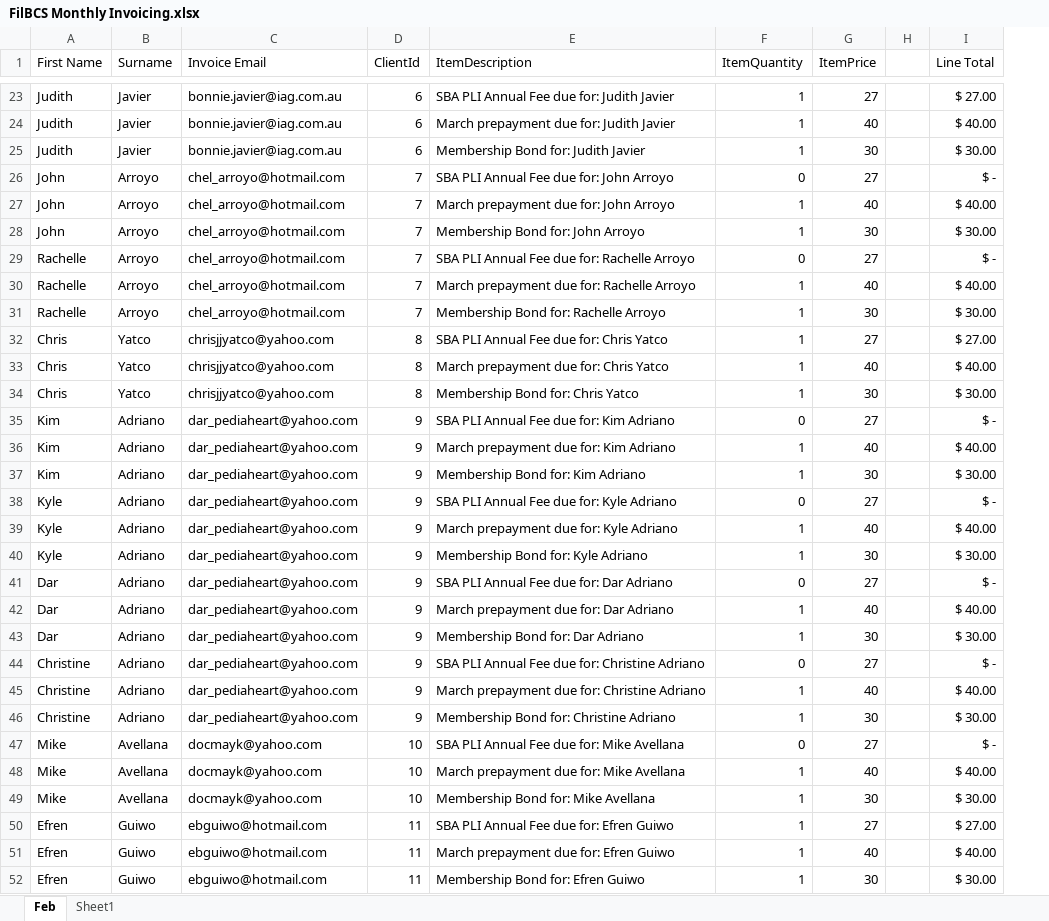
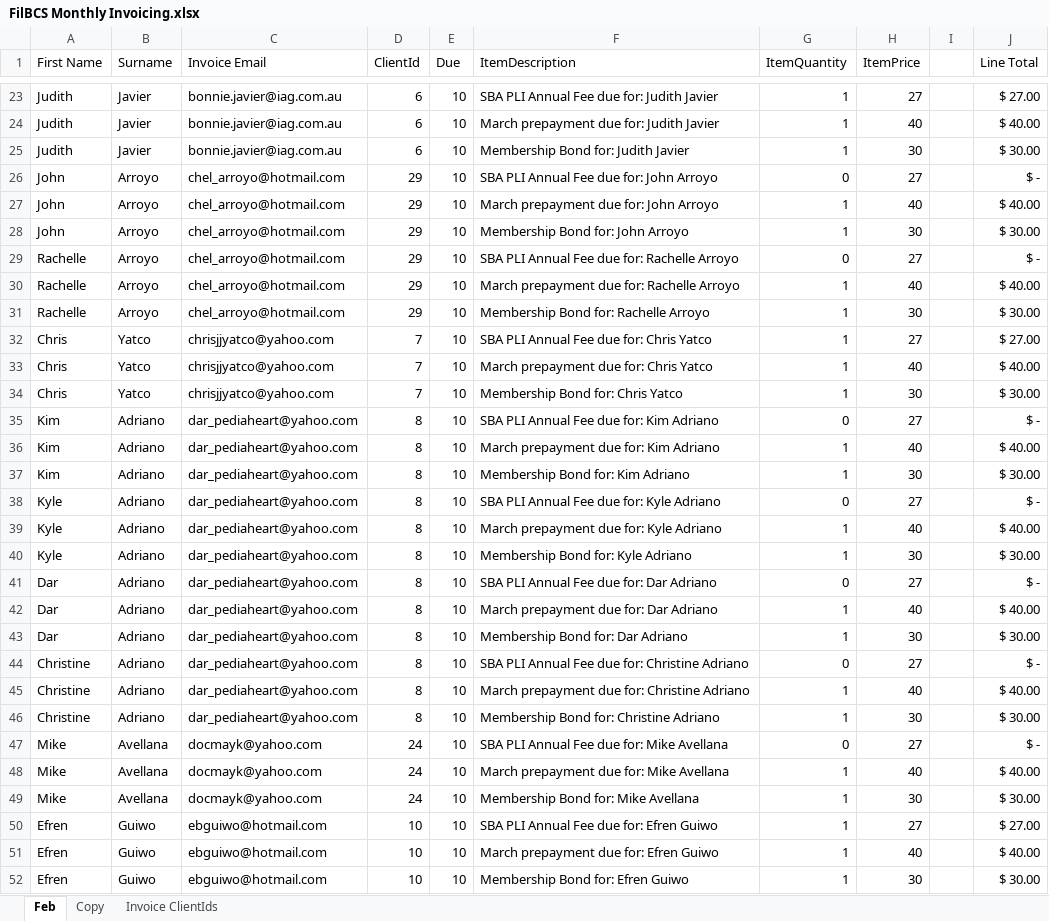
Before and after one commit to mldasco/FilbcsFetchFlowInvoiceGenerator, an Excel workbook: FilBCS Monthly Invoicing.xlsx, sheet Feb, drawn as a sheet; only a part is shown, gaps mark what is left out; values as stored, in another font and other column widths than the file's, no borders; the diff covers the shown part only; the diff names each change by its address in the sheet, - before the commit and + after, or states it on an @@ line.

```diff
--- a/FilBCS Monthly Invoicing.xlsx (sheet Feb)
+++ b/FilBCS Monthly Invoicing.xlsx (sheet Feb)
-sheet tab: Sheet1
+sheet tab: Copy
+sheet tab: Invoice ClientIds
+column E (Due), rows 23-52: all 10
-D26:D31 (ClientId): 7
+D26:D31 (ClientId): 29
-D32:D34 (ClientId): 8
+D32:D34 (ClientId): 7
-D35:D46 (ClientId): 9
+D35:D46 (ClientId): 8
-D47:D49 (ClientId): 10
+D47:D49 (ClientId): 24
-D50:D52 (ClientId): 11
+D50:D52 (ClientId): 10
```
Also changed, not shown: 134 edited cells elsewhere in this sheet, formulas that keep their value, 1 other file.
